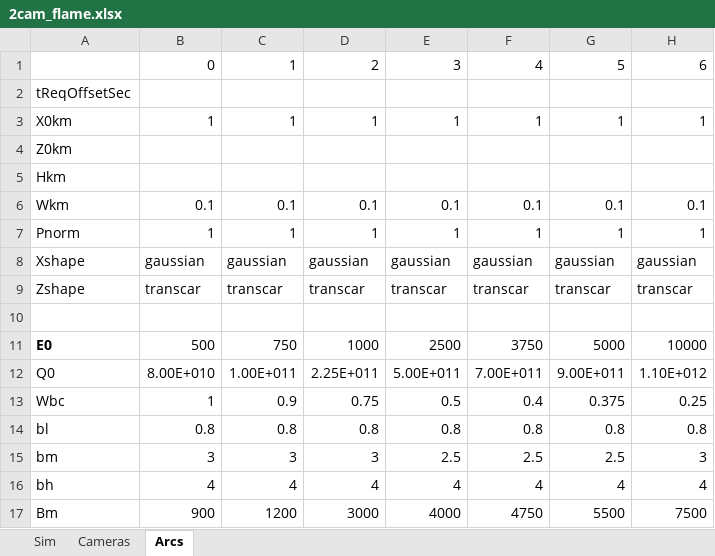
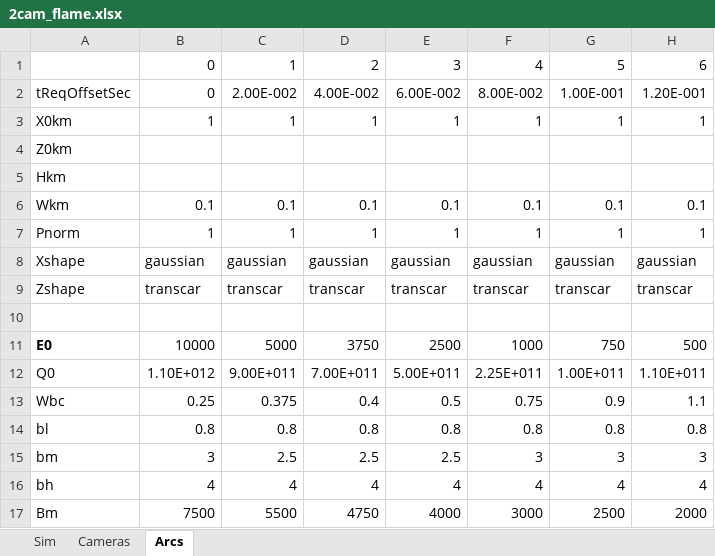
Before and after one commit to space-physics/histfeas, an Excel workbook: in/2cam_flame.xlsx, sheet Arcs, drawn as a sheet; only a part is shown; values as stored, in another font and other column widths than the file's, no borders; the diff covers the shown part only; the diff names each change by its address in the sheet, - before the commit and + after, or states it on an @@ line.

Commit message:
add time

```diff
--- a/in/2cam_flame.xlsx (sheet Arcs)
+++ b/in/2cam_flame.xlsx (sheet Arcs)
-B2: (empty)
+B2: 0
-C2: (empty)
+C2: 2.00E-002
-D2: (empty)
+D2: 4.00E-002
-E2: (empty)
+E2: 6.00E-002
-F2: (empty)
+F2: 8.00E-002
-G2: (empty)
+G2: 1.00E-001
-H2: (empty)
+H2: 1.20E-001
-B11: 500
+B11: 10000
-C11: 750
+C11: 5000
-D11: 1000
+D11: 3750
-F11: 3750
+F11: 1000
-G11: 5000
+G11: 750
-H11: 10000
+H11: 500
-B12: 8.00E+010
+B12: 1.10E+012
-C12: 1.00E+011
+C12: 9.00E+011
-D12: 2.25E+011
+D12: 7.00E+011
-F12: 7.00E+011
+F12: 2.25E+011
-G12: 9.00E+011
+G12: 1.00E+011
-H12: 1.10E+012
+H12: 1.10E+011
-B13: 1
+B13: 0.25
-C13: 0.9
+C13: 0.375
-D13: 0.75
+D13: 0.4
-F13: 0.4
+F13: 0.75
-G13: 0.375
+G13: 0.9
-H13: 0.25
+H13: 1.1
-C15: 3
+C15: 2.5
-D15: 3
+D15: 2.5
-F15: 2.5
+F15: 3
-G15: 2.5
+G15: 3
-B17: 900
+B17: 7500
-C17: 1200
+C17: 5500
-D17: 3000
+D17: 4750
-F17: 4750
+F17: 3000
-G17: 5500
+G17: 2500
-H17: 7500
+H17: 2000
```
Also changed, not shown: 6 edited cells elsewhere in this sheet.
